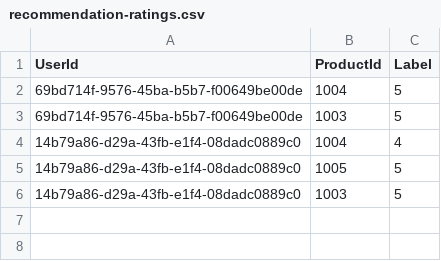
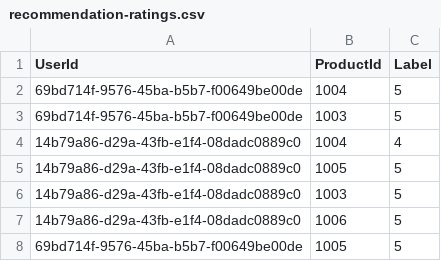
Before and after one commit to letan434/Shop2022, a CSV file: eShopSolution.Application/Data/recommendation-ratings.csv, drawn as a sheet; the diff names each change by its address in the sheet, - before the commit and + after, or states it on an @@ line.

```diff
--- a/eShopSolution.Application/Data/recommendation-ratings.csv
+++ b/eShopSolution.Application/Data/recommendation-ratings.csv
+row 7: 14b79a86-d29a-43fb-e1f4-08dadc0889c0 | 1006 | 5
+row 8: 69bd714f-9576-45ba-b5b7-f00649be00de | 1005 | 5
```
Also changed, not shown: 9 other files.
